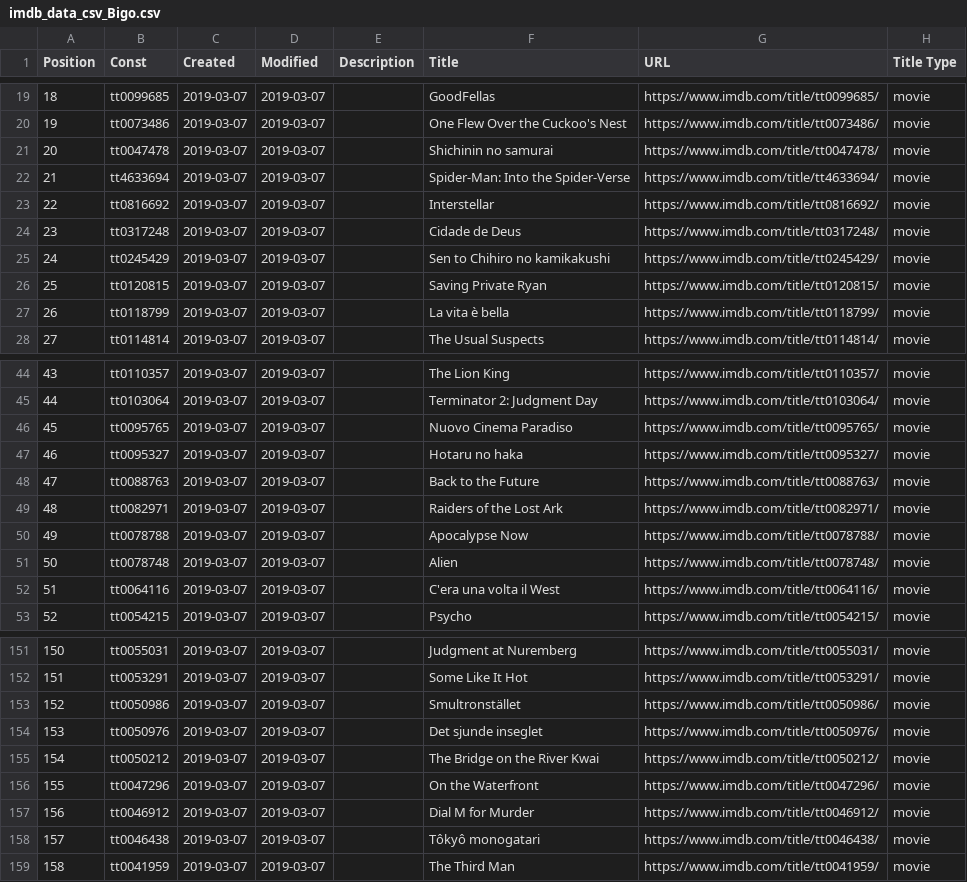
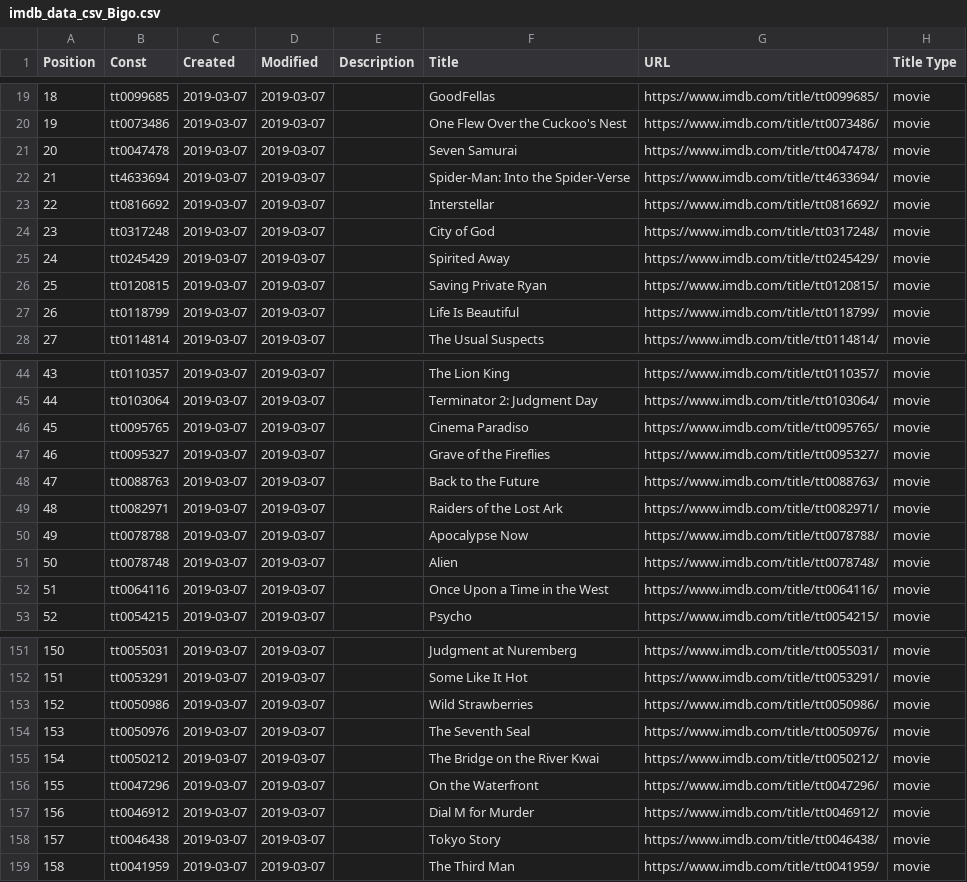
Before and after one commit to cur8tor/official, a CSV file: imdb_data_csv_Bigo.csv, drawn as a sheet; only a part is shown, gaps mark what is left out; the diff covers the shown part only; the diff names each change by its address in the sheet, - before the commit and + after, or states it on an @@ line.

```diff
--- a/imdb_data_csv_Bigo.csv
+++ b/imdb_data_csv_Bigo.csv
-F21 (Title): Shichinin no samurai
+F21 (Title): Seven Samurai
-F24 (Title): Cidade de Deus
+F24 (Title): City of God
-F25 (Title): Sen to Chihiro no kamikakushi
+F25 (Title): Spirited Away
-F27 (Title): La vita è bella
+F27 (Title): Life Is Beautiful
-F46 (Title): Nuovo Cinema Paradiso
+F46 (Title): Cinema Paradiso
-F47 (Title): Hotaru no haka
+F47 (Title): Grave of the Fireflies
-F52 (Title): C'era una volta il West
+F52 (Title): Once Upon a Time in the West
-F153 (Title): Smultronstället
+F153 (Title): Wild Strawberries
-F154 (Title): Det sjunde inseglet
+F154 (Title): The Seventh Seal
-F158 (Title): Tôkyô monogatari
+F158 (Title): Tokyo Story
```
Also changed, not shown: 18 edited cells elsewhere in this file, 5 other files.
